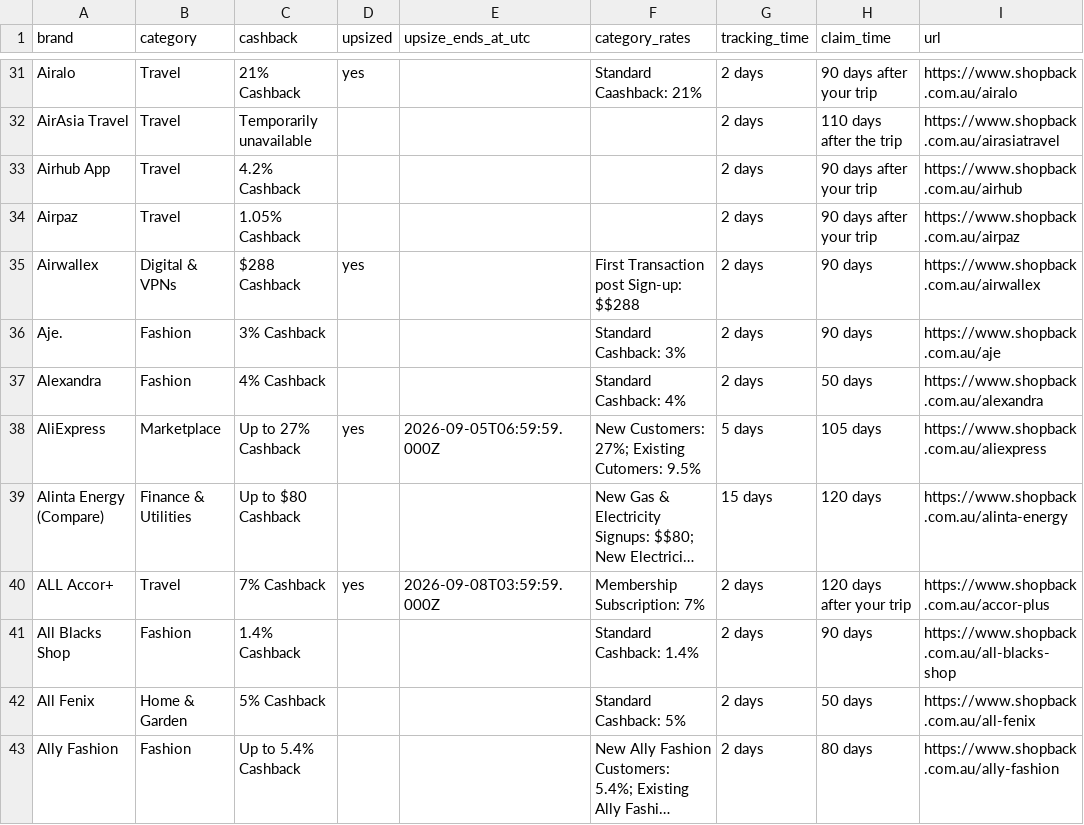
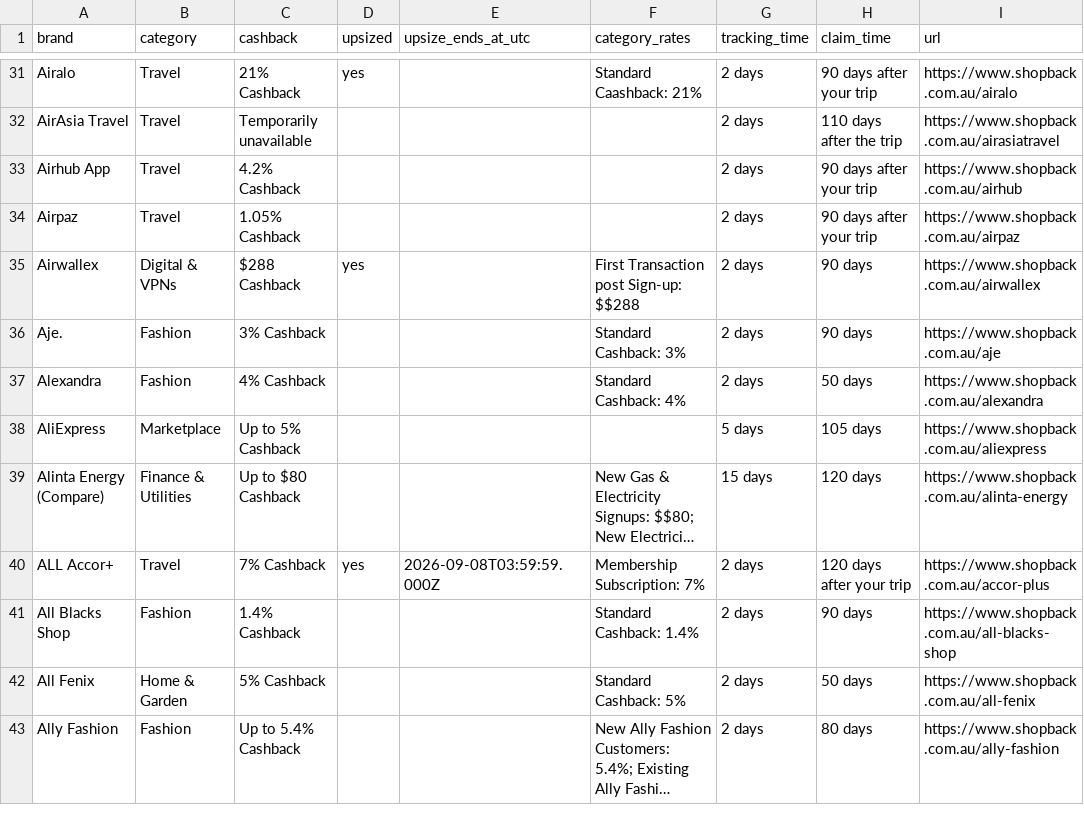
Before and after one commit to Tiger-QU/deal_hunter, a CSV file: data/shopback_deals.csv, drawn as a sheet; only a part is shown, gaps mark what is left out; long unchanged cells end in …; the diff covers the shown part only; the diff names each change by its address in the sheet, - before the commit and + after, or states it on an @@ line.

```diff
--- a/data/shopback_deals.csv
+++ b/data/shopback_deals.csv
-C38 (cashback): Up to 27% Cashback
+C38 (cashback): Up to 5% Cashback
-D38 (upsized): yes
+D38 (upsized): (empty)
-E38 (upsize_ends_at_utc): 2026-09-05T06:59:59.000Z
+E38 (upsize_ends_at_utc): (empty)
-F38 (category_rates): New Customers: 27%; Existing Cutomers: 9.5%
+F38 (category_rates): (empty)
```
Also changed, not shown: 1 removed row and 67 edited cells elsewhere in this file, data/topcashback_deals.csv, 3 other files.
